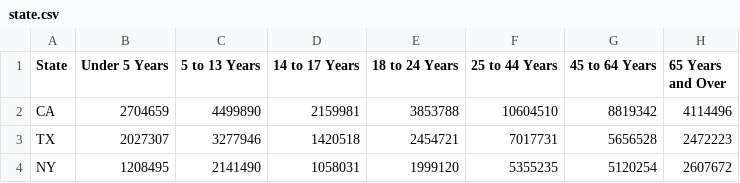
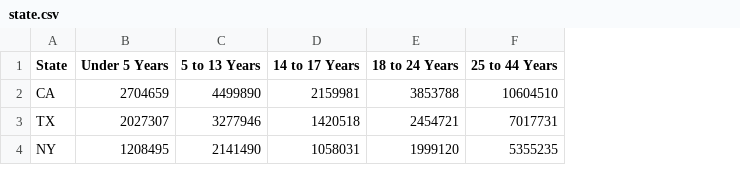
Before and after one commit to yisang3/raw_practice, a CSV file: state.csv, drawn as a sheet; the diff names each change by its address in the sheet, - before the commit and + after, or states it on an @@ line.

Commit message:
Update state.csv

```diff
--- a/state.csv
+++ b/state.csv
-column G (45 to 64 Years), rows 2-4: 8819342 | 5656528 | 5120254
-column H (65 Years and Over), rows 2-4: 4114496 | 2472223 | 2607672
```
